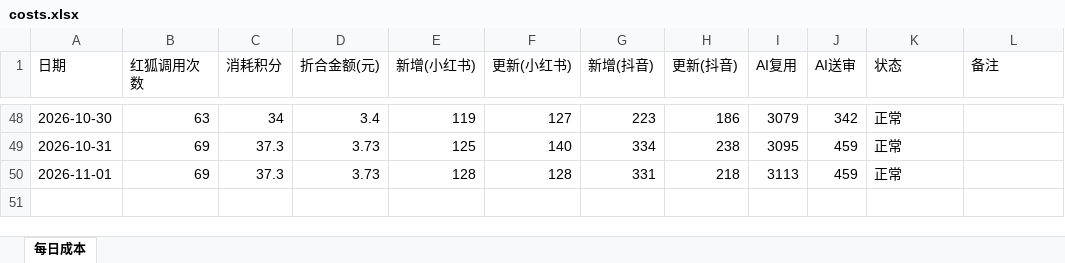
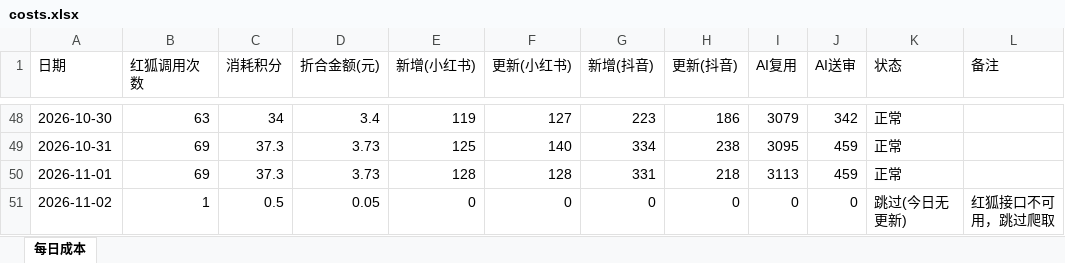
Before and after one commit to nomasterpiecenow/xhs-tracker, an Excel workbook: costs.xlsx, sheet 每日成本, drawn as a sheet; only a part is shown, gaps mark what is left out; values as stored, in another font and other column widths than the file's, no borders; the diff names each change by its address in the sheet, - before the commit and + after, or states it on an @@ line.

```diff
--- a/costs.xlsx (sheet 每日成本)
+++ b/costs.xlsx (sheet 每日成本)
+row 51: 2026-11-02 | 1 | 0.5 | 0.05 | 0 | 0 | 0 | 0 | 0 | 0 | 跳过(今日无更新) | 红狐接口不可用，跳过爬取
```
Also changed, not shown: 2 other files.
